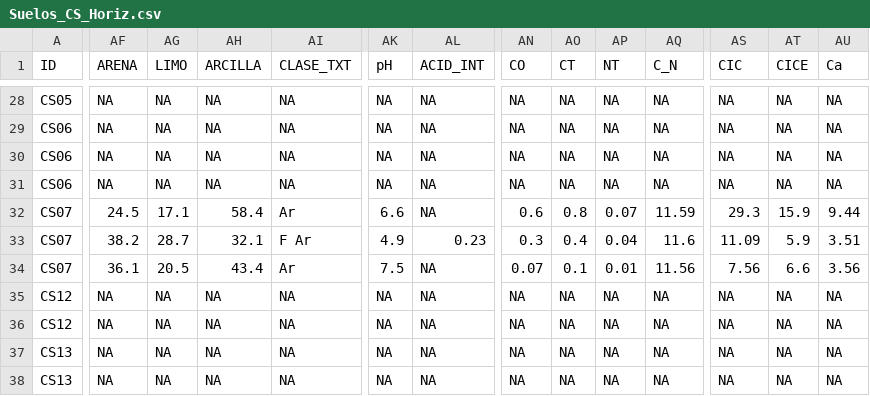
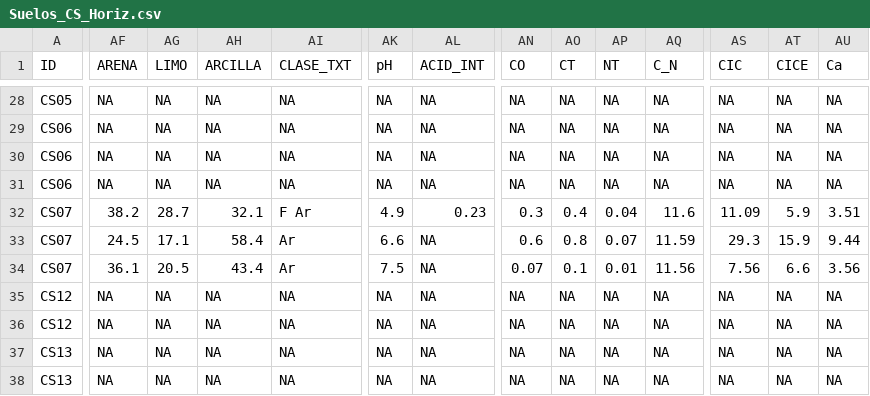
Before and after one commit to cmguiob/CerroSeco_DigitalSoilMapping, a CSV file: Datos/Suelos_CS_Horiz.csv, drawn as a sheet; only a part is shown, gaps mark what is left out; the diff covers the shown part only; the diff names each change by its address in the sheet, - before the commit and + after, or states it on an @@ line.

Commit message:
corrected data cs07

```diff
--- a/Datos/Suelos_CS_Horiz.csv
+++ b/Datos/Suelos_CS_Horiz.csv
-AF32 (ARENA): 24.5
+AF32 (ARENA): 38.2
-AG32 (LIMO): 17.1
+AG32 (LIMO): 28.7
-AH32 (ARCILLA): 58.4
+AH32 (ARCILLA): 32.1
-AI32 (CLASE_TXT): Ar
+AI32 (CLASE_TXT): F Ar
-AK32 (pH): 6.6
+AK32 (pH): 4.9
-AL32 (ACID_INT): NA
+AL32 (ACID_INT): 0.23
-AN32 (CO): 0.6
+AN32 (CO): 0.3
-AO32 (CT): 0.8
+AO32 (CT): 0.4
-AP32 (NT): 0.07
+AP32 (NT): 0.04
-AQ32 (C_N): 11.59
+AQ32 (C_N): 11.6
-AS32 (CIC): 29.3
+AS32 (CIC): 11.09
-AT32 (CICE): 15.9
+AT32 (CICE): 5.9
-AU32 (Ca): 9.44
+AU32 (Ca): 3.51
-AF33 (ARENA): 38.2
+AF33 (ARENA): 24.5
-AG33 (LIMO): 28.7
+AG33 (LIMO): 17.1
-AH33 (ARCILLA): 32.1
+AH33 (ARCILLA): 58.4
-AI33 (CLASE_TXT): F Ar
+AI33 (CLASE_TXT): Ar
-AK33 (pH): 4.9
+AK33 (pH): 6.6
-AL33 (ACID_INT): 0.23
+AL33 (ACID_INT): NA
-AN33 (CO): 0.3
+AN33 (CO): 0.6
-AO33 (CT): 0.4
+AO33 (CT): 0.8
-AP33 (NT): 0.04
+AP33 (NT): 0.07
-AQ33 (C_N): 11.6
+AQ33 (C_N): 11.59
-AS33 (CIC): 11.09
+AS33 (CIC): 29.3
-AT33 (CICE): 5.9
+AT33 (CICE): 15.9
-AU33 (Ca): 3.51
+AU33 (Ca): 9.44
```
Also changed, not shown: 29 edited cells elsewhere in this file, 1 other file.
